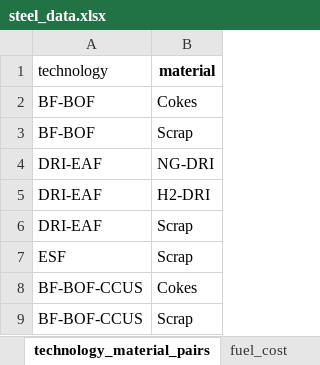
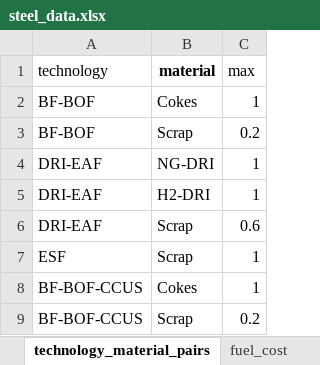
Before and after one commit to PLANiT-Institute/systempathway, an Excel workbook: database/steel_data.xlsx, sheet technology_material_pairs, drawn as a sheet; values as stored, in another font and other column widths than the file's, no borders; the diff names each change by its address in the sheet, - before the commit and + after, or states it on an @@ line.

```diff
--- a/database/steel_data.xlsx (sheet technology_material_pairs)
+++ b/database/steel_data.xlsx (sheet technology_material_pairs)
+column C (max), rows 2-9: 1 | 0.2 | 1 | 1 | 0.6 | 1 | 1 | 0.2
```
Also changed, not shown: sheet emission_system, sheet emission, sheet technology_fuel_pairs, sheet baseline, 4 other files.
